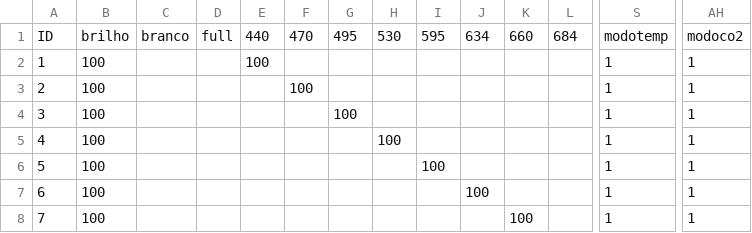
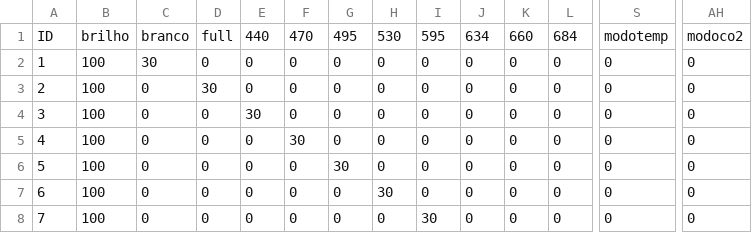
Before and after one commit to fotobiolab-unb/pyduino-parallel, a CSV file: preset_state.csv, drawn as a sheet; only a part is shown, gaps mark what is left out; the diff names each change by its address in the sheet, - before the commit and + after, or states it on an @@ line.

```diff
--- a/preset_state.csv
+++ b/preset_state.csv
-C2: (empty)
+C2: 30
-D2: (empty)
+D2: 0
-E2: 100
+E2: 0
-F2: (empty)
+F2: 0
-G2:G3: (empty)
+G2:G3: 0
-H2:H4: (empty)
+H2:H4: 0
-I2:I5: (empty)
+I2:I5: 0
-J2:J6: (empty)
+J2:J6: 0
-K2:K7: (empty)
+K2:K7: 0
-L2:L8: (empty)
+L2:L8: 0
-S2:S8: 1
+S2:S8: 0
-AH2:AH8: 1
+AH2:AH8: 0
-C3:C8: (empty)
+C3:C8: 0
-D3: (empty)
+D3: 30
-E3: (empty)
+E3: 0
-F3: 100
+F3: 0
-D4:D8: (empty)
+D4:D8: 0
-E4: (empty)
+E4: 30
-F4: (empty)
+F4: 0
-G4: 100
+G4: 0
-E5:E8: (empty)
+E5:E8: 0
-F5: (empty)
+F5: 30
-G5: (empty)
+G5: 0
-H5: 100
+H5: 0
-F6:F8: (empty)
+F6:F8: 0
-G6: (empty)
+G6: 30
-H6: (empty)
+H6: 0
-I6: 100
+I6: 0
-G7:G8: (empty)
+G7:G8: 0
-H7: (empty)
+H7: 30
-I7: (empty)
+I7: 0
-J7: 100
+J7: 0
-H8: (empty)
+H8: 0
-I8: (empty)
+I8: 30
-J8: (empty)
+J8: 0
-K8: 100
+K8: 0
```
Also changed, not shown: 4 other files.
